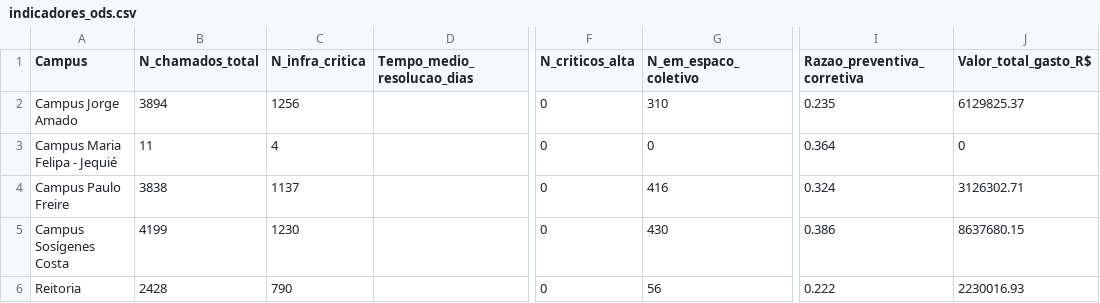
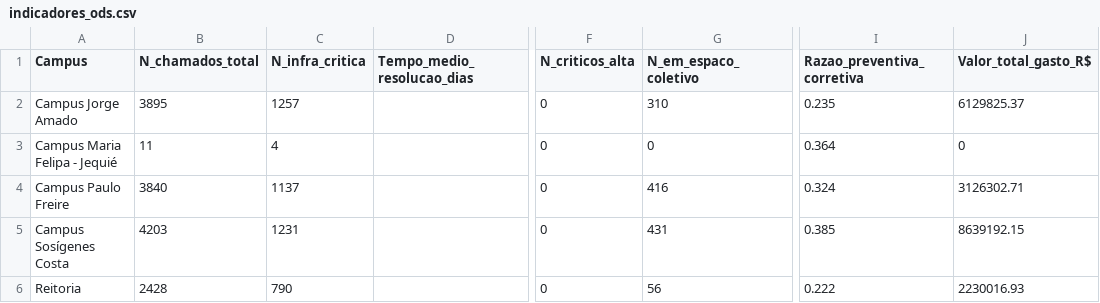
Before and after one commit to adinailson88/malha-ods-esg, a CSV file: dados_csv/indicadores_ods.csv, drawn as a sheet; only a part is shown, gaps mark what is left out; the diff names each change by its address in the sheet, - before the commit and + after, or states it on an @@ line.

```diff
--- a/dados_csv/indicadores_ods.csv
+++ b/dados_csv/indicadores_ods.csv
-B2 (N_chamados_total): 3894
+B2 (N_chamados_total): 3895
-C2 (N_infra_critica): 1256
+C2 (N_infra_critica): 1257
-B4 (N_chamados_total): 3838
+B4 (N_chamados_total): 3840
-B5 (N_chamados_total): 4199
+B5 (N_chamados_total): 4203
-C5 (N_infra_critica): 1230
+C5 (N_infra_critica): 1231
-G5 (N_em_espaco_coletivo): 430
+G5 (N_em_espaco_coletivo): 431
-I5 (Razao_preventiva_corretiva): 0.386
+I5 (Razao_preventiva_corretiva): 0.385
-J5 (Valor_total_gasto_R$): 8637680.15
+J5 (Valor_total_gasto_R$): 8639192.15
```
Also changed, not shown: 2 other files.
